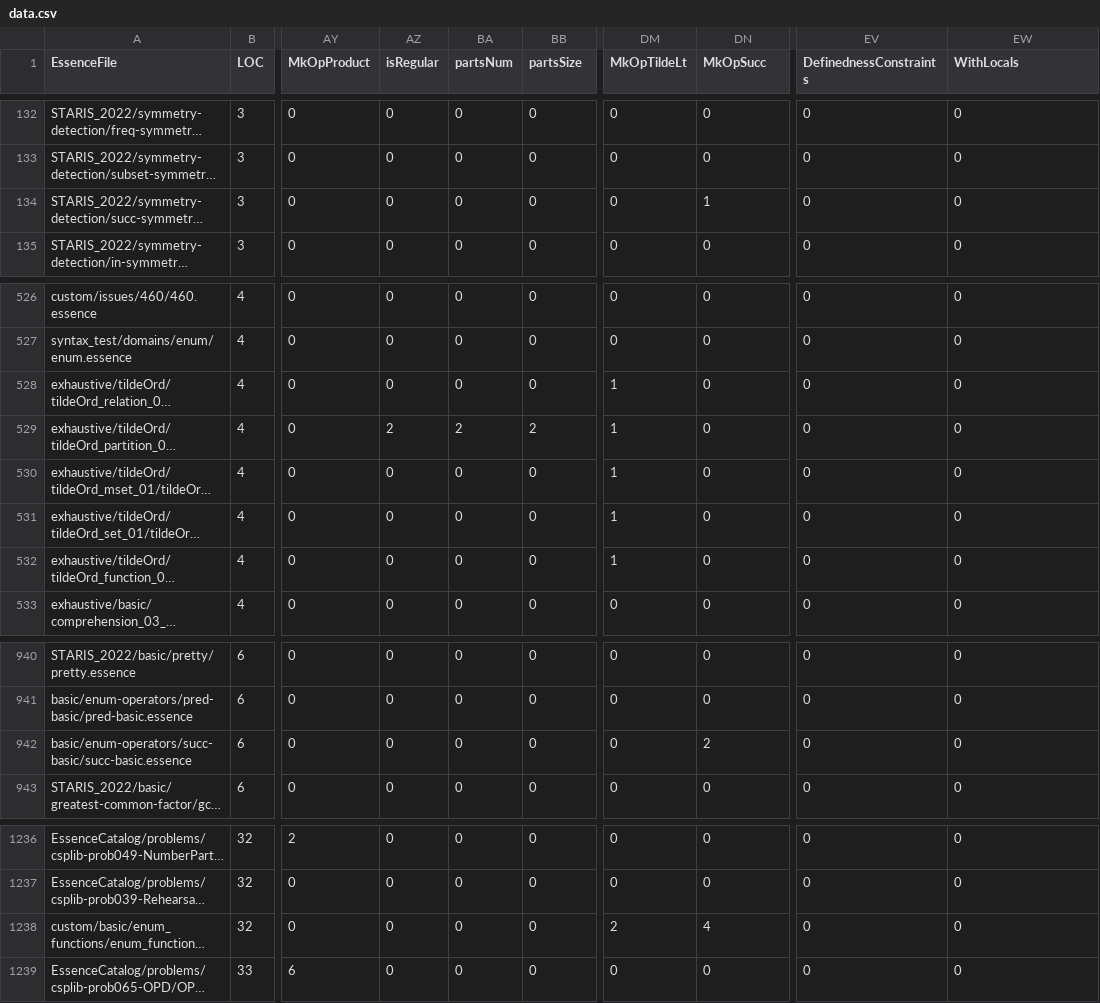
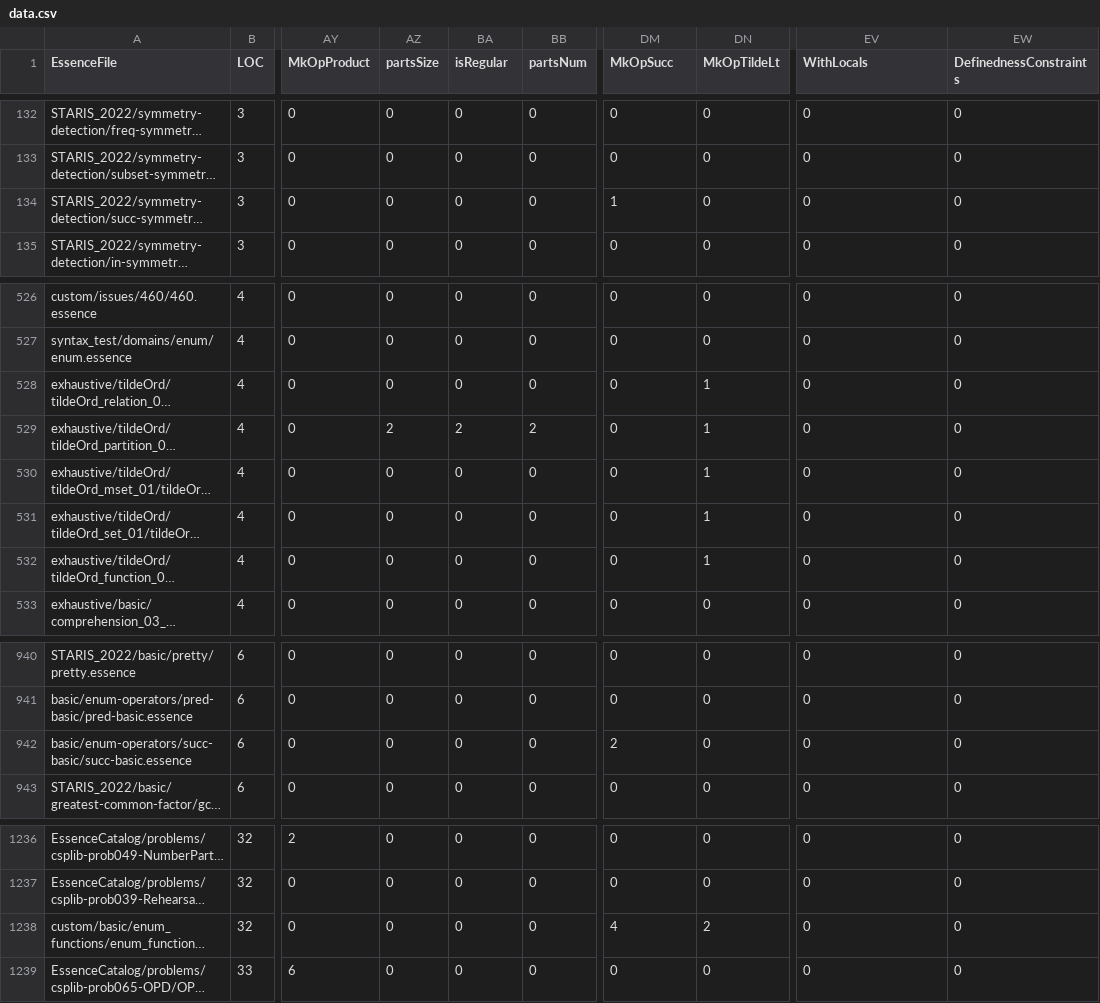
Before and after one commit to hecent/conjure-oxide, a CSV file: tools/essence-feature-usage-stats/data.csv, drawn as a sheet; only a part is shown, gaps mark what is left out; long unchanged cells end in …; the diff names each change by its address in the sheet, - before the commit and + after, or states it on an @@ line.

Commit message:
Actions: Deploy the essence features usage table 🚀

```diff
--- a/tools/essence-feature-usage-stats/data.csv
+++ b/tools/essence-feature-usage-stats/data.csv
-AZ1: isRegular
+AZ1: partsSize
-BA1: partsNum
+BA1: isRegular
-BB1: partsSize
+BB1: partsNum
-DM1: MkOpTildeLt
+DM1: MkOpSucc
-DN1: MkOpSucc
+DN1: MkOpTildeLt
-EV1: DefinednessConstraints
+EV1: WithLocals
-EW1: WithLocals
+EW1: DefinednessConstraints
-DM134 (MkOpSucc): 0
+DM134 (MkOpSucc): 1
-DN134 (MkOpTildeLt): 1
+DN134 (MkOpTildeLt): 0
-DM528:DM532 (MkOpSucc): 1
+DM528:DM532 (MkOpSucc): 0
-DN528:DN532 (MkOpTildeLt): 0
+DN528:DN532 (MkOpTildeLt): 1
-DM942 (MkOpSucc): 0
+DM942 (MkOpSucc): 2
-DN942 (MkOpTildeLt): 2
+DN942 (MkOpTildeLt): 0
-DM1238 (MkOpSucc): 2
+DM1238 (MkOpSucc): 4
-DN1238 (MkOpTildeLt): 4
+DN1238 (MkOpTildeLt): 2
```
Also changed, not shown: 1 other file.
